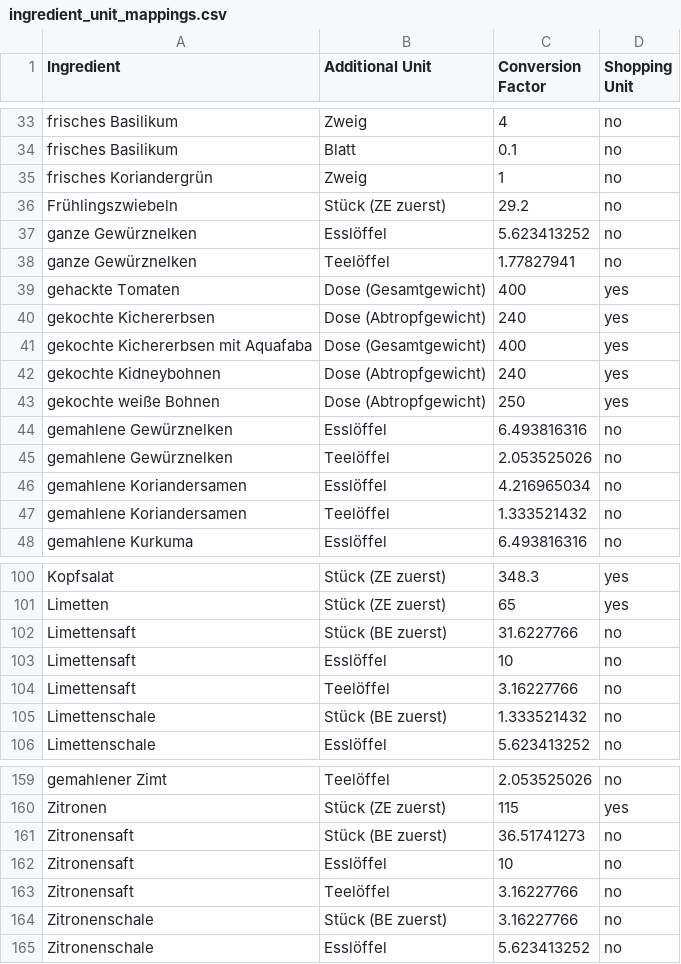
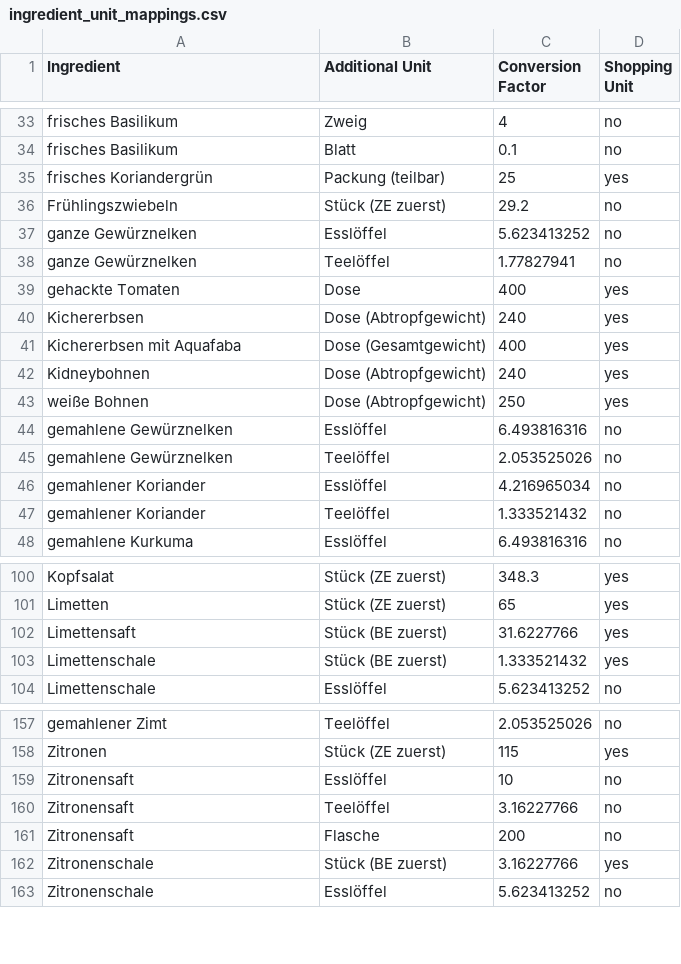
Before and after one commit to BenjaminWegerich/cookbook, a CSV file: docs/ingredient_unit_mappings.csv, drawn as a sheet; only a part is shown, gaps mark what is left out; the diff covers the shown part only.

Commit message:
chore(examples,core): seed real recipes and current master data
examples/ now holds a snapshot of nine real recipes — five finished
dishes plus the four ingredient recipes they use — instead of the
synthetic samples. The sample cooking-view exports are regenerated from
Penne all’arrabbiata, Pitas mit Tofu und Spitzkohl and Cajun Spice.

The docs/ seeds are replaced with the current Drive master data: 162
ingredients, 238 unit mappings, 98 shopping stops, 29 items and 6
synonyms. additionalUnitsData.ts and shoppingRouteData.ts are
regenerated from them.

The applied precision proposal is removed, and the item table's name set
is now described as independent of the ingredient list — in
storage_format.md, ARCHITECTURE.md and the code comments — instead of a
superset, which the data never was. .gitignore covers the pasted Drive
exports and the long-flow export preview.

All 582 core tests pass.

```diff
--- a/docs/ingredient_unit_mappings.csv
+++ b/docs/ingredient_unit_mappings.csv
@@ -34,3 +34,3 @@ frisches Basilikum;Zweig;4;no
 frisches Basilikum;Blatt;0.1;no
-frisches Koriandergrün;Zweig;1;no
+frisches Koriandergrün;Packung (teilbar);25;yes
 Frühlingszwiebeln;Stück (ZE zuerst);29.2;no
@@ -38,11 +38,11 @@ ganze Gewürznelken;Esslöffel;5.623413252;no
 ganze Gewürznelken;Teelöffel;1.77827941;no
-gehackte Tomaten;Dose (Gesamtgewicht);400;yes
-gekochte Kichererbsen;Dose (Abtropfgewicht);240;yes
-gekochte Kichererbsen mit Aquafaba;Dose (Gesamtgewicht);400;yes
-gekochte Kidneybohnen;Dose (Abtropfgewicht);240;yes
-gekochte weiße Bohnen;Dose (Abtropfgewicht);250;yes
+gehackte Tomaten;Dose;400;yes
+Kichererbsen;Dose (Abtropfgewicht);240;yes
+Kichererbsen mit Aquafaba;Dose (Gesamtgewicht);400;yes
+Kidneybohnen;Dose (Abtropfgewicht);240;yes
+weiße Bohnen;Dose (Abtropfgewicht);250;yes
 gemahlene Gewürznelken;Esslöffel;6.493816316;no
 gemahlene Gewürznelken;Teelöffel;2.053525026;no
-gemahlene Koriandersamen;Esslöffel;4.216965034;no
-gemahlene Koriandersamen;Teelöffel;1.333521432;no
+gemahlener Koriander;Esslöffel;4.216965034;no
+gemahlener Koriander;Teelöffel;1.333521432;no
 gemahlene Kurkuma;Esslöffel;6.493816316;no
@@ -101,6 +101,4 @@ Kopfsalat;Stück (ZE zuerst);348.3;yes
 Limetten;Stück (ZE zuerst);65;yes
-Limettensaft;Stück (BE zuerst);31.6227766;no
-Limettensaft;Esslöffel;10;no
-Limettensaft;Teelöffel;3.16227766;no
-Limettenschale;Stück (BE zuerst);1.333521432;no
+Limettensaft;Stück (BE zuerst);31.6227766;yes
+Limettenschale;Stück (BE zuerst);1.333521432;yes
 Limettenschale;Esslöffel;5.623413252;no
@@ -160,6 +158,6 @@ gemahlener Zimt;Teelöffel;2.053525026;no
 Zitronen;Stück (ZE zuerst);115;yes
-Zitronensaft;Stück (BE zuerst);36.51741273;no
 Zitronensaft;Esslöffel;10;no
 Zitronensaft;Teelöffel;3.16227766;no
-Zitronenschale;Stück (BE zuerst);3.16227766;no
+Zitronensaft;Flasche;200;no
+Zitronenschale;Stück (BE zuerst);3.16227766;yes
 Zitronenschale;Esslöffel;5.623413252;no
```
Also changed, not shown: 28 added rows, 1 removed row and 10 edited cells elsewhere in this file, docs/ingredients.csv, docs/shopping_items.csv, 36 other files.
